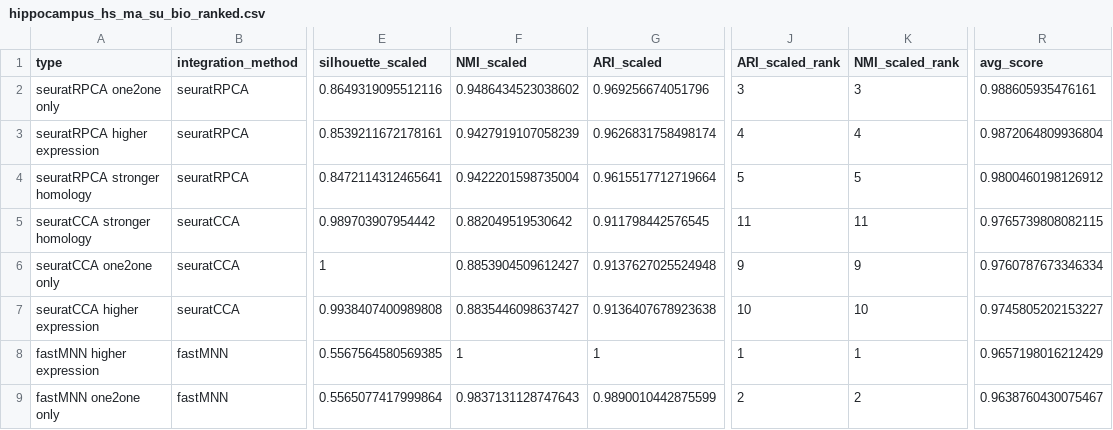
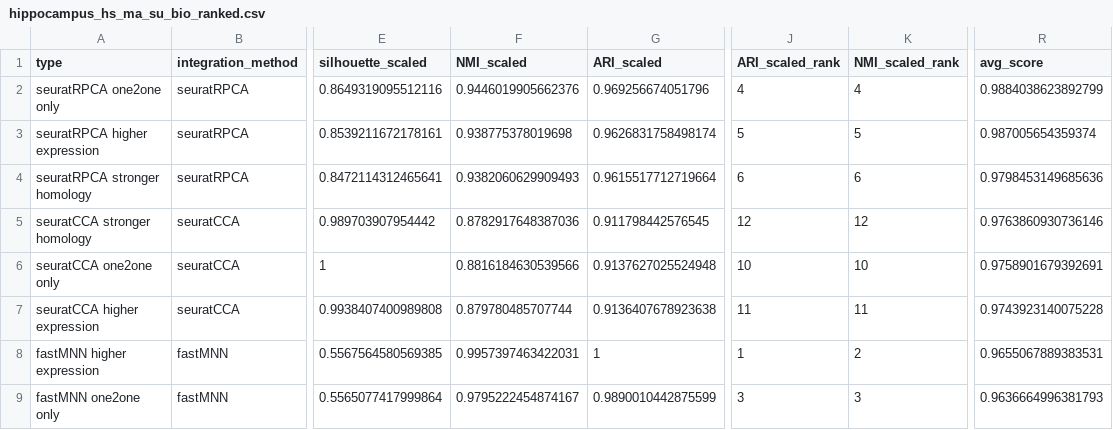
Before and after one commit to Papatheodorou-Group/BENGAL_reproducibility, a CSV file: Hippocampus_task/hippocampus_hs_ma_su_bio_ranked.csv, drawn as a sheet; only a part is shown, gaps mark what is left out; the diff covers the shown part only; the diff names each change by its address in the sheet, - before the commit and + after, or states it on an @@ line.

```diff
--- a/Hippocampus_task/hippocampus_hs_ma_su_bio_ranked.csv
+++ b/Hippocampus_task/hippocampus_hs_ma_su_bio_ranked.csv
-F2 (NMI_scaled): 0.9486434523038602
+F2 (NMI_scaled): 0.9446019905662376
-J2 (ARI_scaled_rank): 3
+J2 (ARI_scaled_rank): 4
-K2 (NMI_scaled_rank): 3
+K2 (NMI_scaled_rank): 4
-R2 (avg_score): 0.988605935476161
+R2 (avg_score): 0.9884038623892799
-F3 (NMI_scaled): 0.9427919107058239
+F3 (NMI_scaled): 0.938775378019698
-J3 (ARI_scaled_rank): 4
+J3 (ARI_scaled_rank): 5
-K3 (NMI_scaled_rank): 4
+K3 (NMI_scaled_rank): 5
-R3 (avg_score): 0.9872064809936804
+R3 (avg_score): 0.987005654359374
-F4 (NMI_scaled): 0.9422201598735004
+F4 (NMI_scaled): 0.9382060629909493
-J4 (ARI_scaled_rank): 5
+J4 (ARI_scaled_rank): 6
-K4 (NMI_scaled_rank): 5
+K4 (NMI_scaled_rank): 6
-R4 (avg_score): 0.9800460198126912
+R4 (avg_score): 0.9798453149685636
-F5 (NMI_scaled): 0.882049519530642
+F5 (NMI_scaled): 0.8782917648387036
-J5 (ARI_scaled_rank): 11
+J5 (ARI_scaled_rank): 12
-K5 (NMI_scaled_rank): 11
+K5 (NMI_scaled_rank): 12
-R5 (avg_score): 0.9765739808082115
+R5 (avg_score): 0.9763860930736146
-F6 (NMI_scaled): 0.8853904509612427
+F6 (NMI_scaled): 0.8816184630539566
-J6 (ARI_scaled_rank): 9
+J6 (ARI_scaled_rank): 10
-K6 (NMI_scaled_rank): 9
+K6 (NMI_scaled_rank): 10
-R6 (avg_score): 0.9760787673346334
+R6 (avg_score): 0.9758901679392691
-F7 (NMI_scaled): 0.8835446098637427
+F7 (NMI_scaled): 0.879780485707744
-J7 (ARI_scaled_rank): 10
+J7 (ARI_scaled_rank): 11
-K7 (NMI_scaled_rank): 10
+K7 (NMI_scaled_rank): 11
-R7 (avg_score): 0.9745805202153227
+R7 (avg_score): 0.9743923140075228
-F8 (NMI_scaled): 1
+F8 (NMI_scaled): 0.9957397463422031
-K8 (NMI_scaled_rank): 1
+K8 (NMI_scaled_rank): 2
-R8 (avg_score): 0.9657198016212429
+R8 (avg_score): 0.9655067889383531
-F9 (NMI_scaled): 0.9837131128747643
+F9 (NMI_scaled): 0.9795222454874167
-J9 (ARI_scaled_rank): 2
+J9 (ARI_scaled_rank): 3
-K9 (NMI_scaled_rank): 2
+K9 (NMI_scaled_rank): 3
-R9 (avg_score): 0.9638760430075467
+R9 (avg_score): 0.9636664996381793
```
Also changed, not shown: 66 edited cells elsewhere in this file, All_tasks/all_tasks_bio_ranked.csv, Heart_task/heart_hs_mf_mm_batch_ranked.csv, 22 other files.
